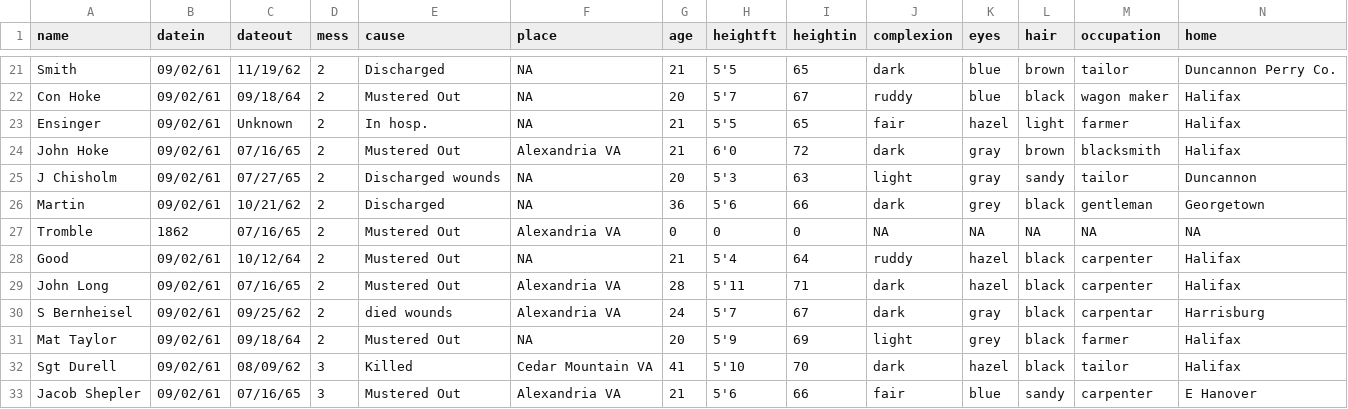
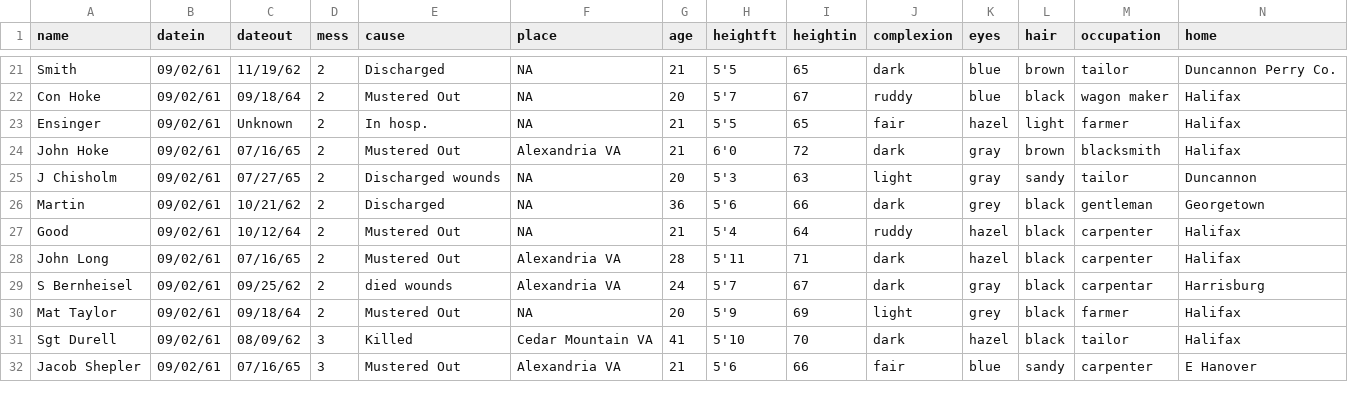
Before and after one commit to benjmyers/model-company, a CSV file: data/formatted-messes.csv, drawn as a sheet; only a part is shown, gaps mark what is left out; rows hold the shown columns only; the diff names each change by its address in the sheet, - before the commit and + after, or states it on an @@ line.

```diff
--- a/data/formatted-messes.csv
+++ b/data/formatted-messes.csv
-row 27: Tromble | 1862 | 07/16/65 | 2 | Mustered Out | Alexandria VA | 0 | 0 | 0 | NA | NA | NA | NA | NA
```
Also changed, not shown: 1 other file.
